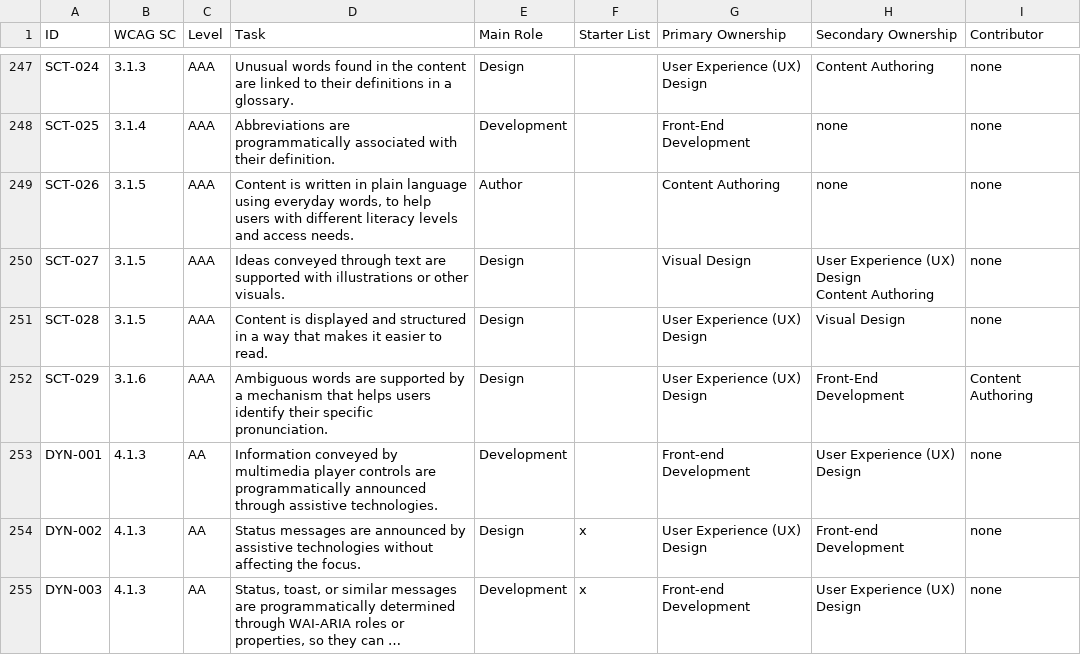
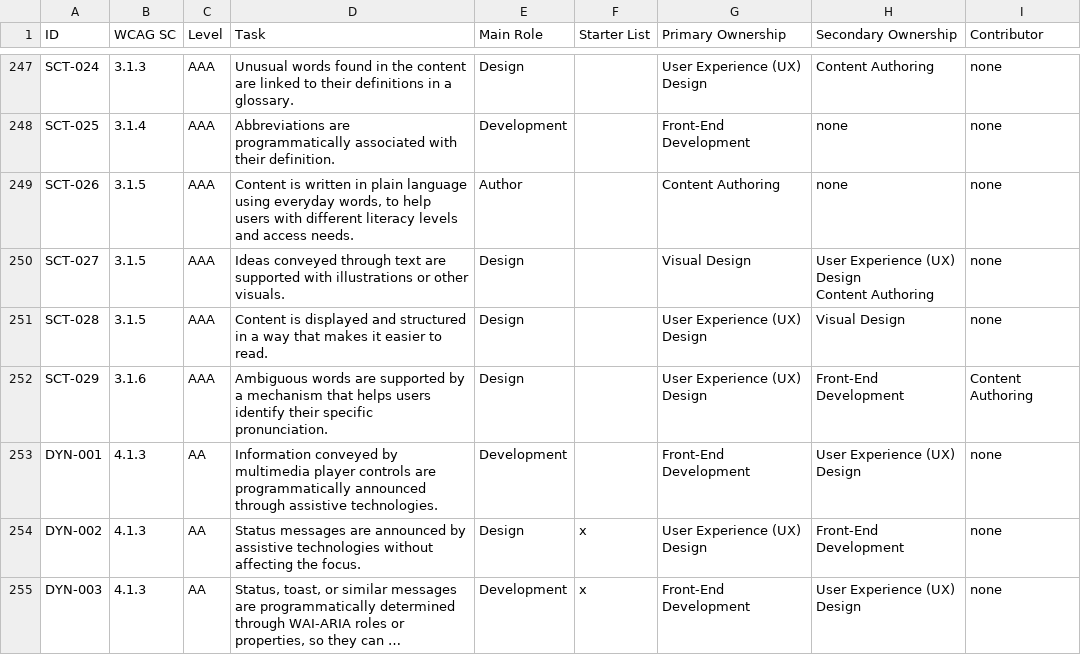
Before and after one commit to w3c/wai-arrm, a CSV file: _data/arrm/arrm-all-tasks.csv, drawn as a sheet; only a part is shown, gaps mark what is left out; long unchanged cells end in …; the diff names each change by its address in the sheet, - before the commit and + after, or states it on an @@ line.

Commit message:
Update arrm-all-tasks.csv
Adding in comma's to ensure that there is better data integrity

```diff
--- a/_data/arrm/arrm-all-tasks.csv
+++ b/_data/arrm/arrm-all-tasks.csv
-G253 (Primary Ownership): Front-end Development
+G253 (Primary Ownership): Front-End Development
-H254 (Secondary Ownership): Front-end Development
+H254 (Secondary Ownership): Front-End Development
-G255 (Primary Ownership): Front-end Development
+G255 (Primary Ownership): Front-End Development
```
